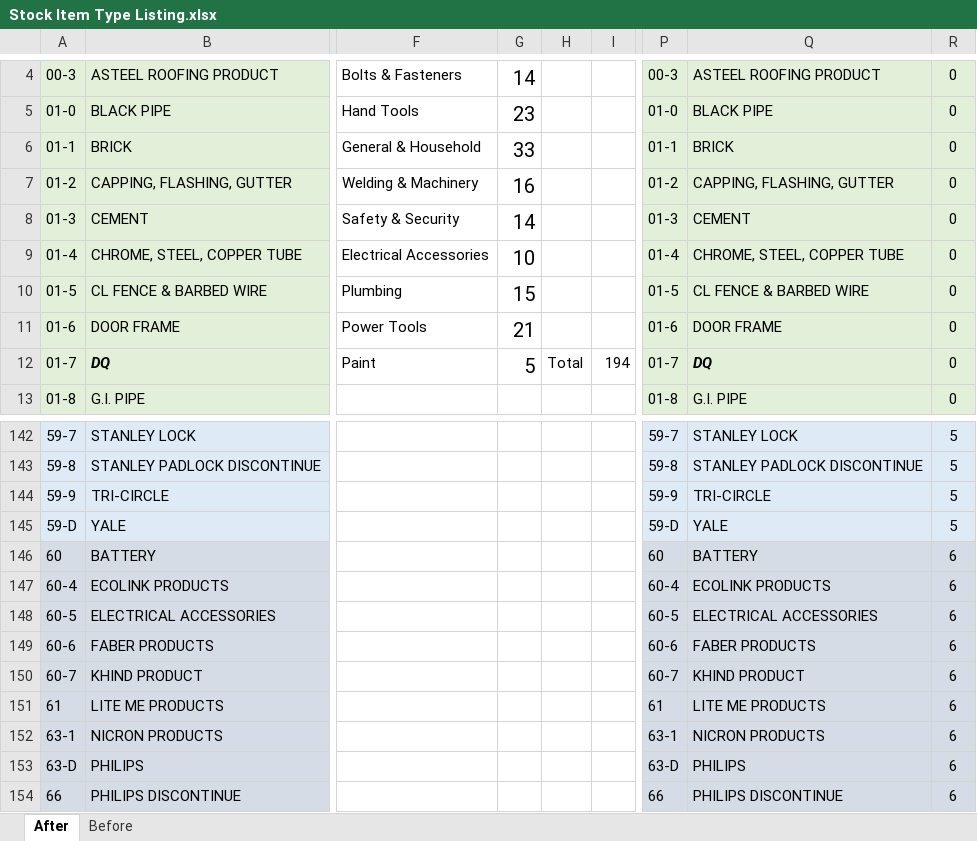
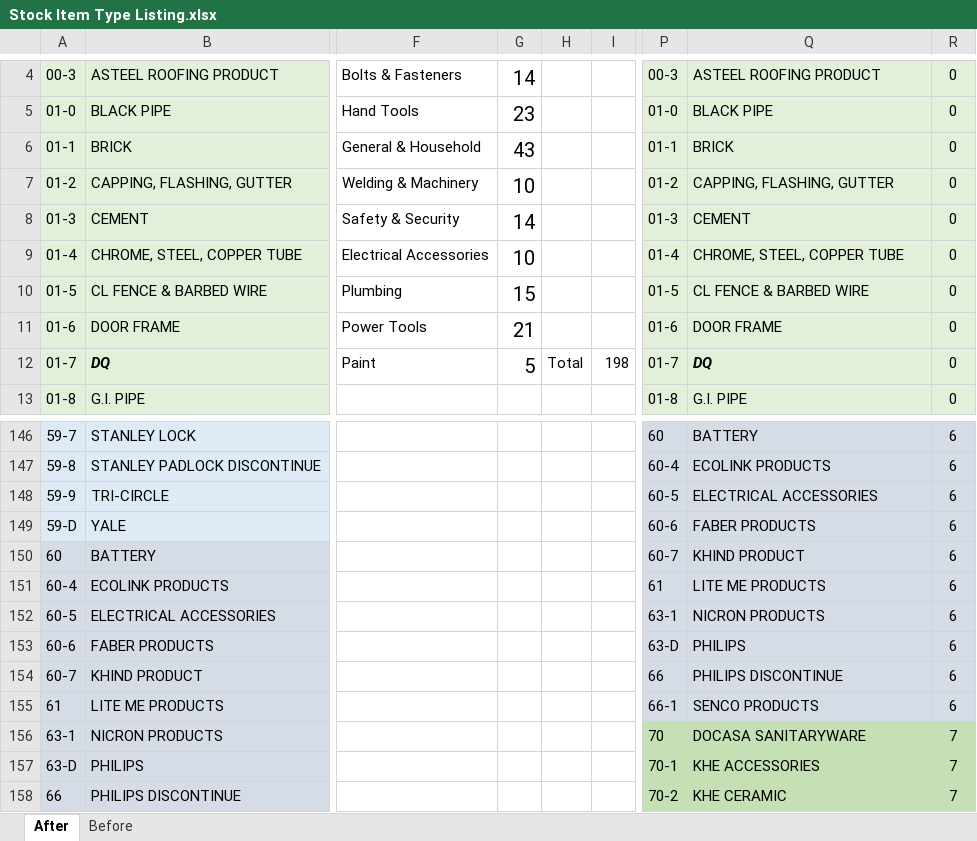
Before and after one commit to JustinLau99/Internship-Yung-Kong-Website, an Excel workbook: Stock Item Type Listing.xlsx, sheet After, drawn as a sheet; only a part is shown, gaps mark what is left out; values as stored, in another font and other column widths than the file's, no borders; charts and pictures not drawn; addresses are those after the commit; the diff covers the shown part only; the diff names each change by its address in the sheet, - before the commit and + after, or states it on an @@ line.

Commit message:
update welding machine products, todo(product detail page)

```diff
--- a/Stock Item Type Listing.xlsx (sheet After)
+++ b/Stock Item Type Listing.xlsx (sheet After)
-G6: 33
+G6: 43
-G7: 16
+G7: 10
-I12: 194
+I12: 198
-P146: 59-7
+P146: 60
-Q146: STANLEY LOCK
+Q146: BATTERY
-R146:R149: 5
+R146:R149: 6
-P147: 59-8
+P147: 60-4
-Q147: STANLEY PADLOCK DISCONTINUE
+Q147: ECOLINK PRODUCTS
-P148: 59-9
+P148: 60-5
-Q148: TRI-CIRCLE
+Q148: ELECTRICAL ACCESSORIES
-P149: 59-D
+P149: 60-6
-Q149: YALE
+Q149: FABER PRODUCTS
-P150: 60
+P150: 60-7
-Q150: BATTERY
+Q150: KHIND PRODUCT
-P151: 60-4
+P151: 61
-Q151: ECOLINK PRODUCTS
+Q151: LITE ME PRODUCTS
-P152: 60-5
+P152: 63-1
-Q152: ELECTRICAL ACCESSORIES
+Q152: NICRON PRODUCTS
-P153: 60-6
+P153: 63-D
-Q153: FABER PRODUCTS
+Q153: PHILIPS
-P154: 60-7
+P154: 66
-Q154: KHIND PRODUCT
+Q154: PHILIPS DISCONTINUE
-P155: 61
+P155: 66-1
-Q155: LITE ME PRODUCTS
+Q155: SENCO PRODUCTS
-P156: 63-1
+P156: 70
-P156:R158 fill: #D6DCE5
+P156:R158 fill: #C5E0B4
-Q156: NICRON PRODUCTS
+Q156: DOCASA SANITARYWARE
-R156:R158: 6
+R156:R158: 7
-P157: 63-D
+P157: 70-1
-Q157: PHILIPS
+Q157: KHE ACCESSORIES
-P158: 66
+P158: 70-2
-Q158: PHILIPS DISCONTINUE
+Q158: KHE CERAMIC
```
Also changed, not shown: 15 added rows, 11 removed rows, 129 edited cells and cell formats elsewhere in this sheet, formulas that keep their value, charts or pictures, 9 other files.
